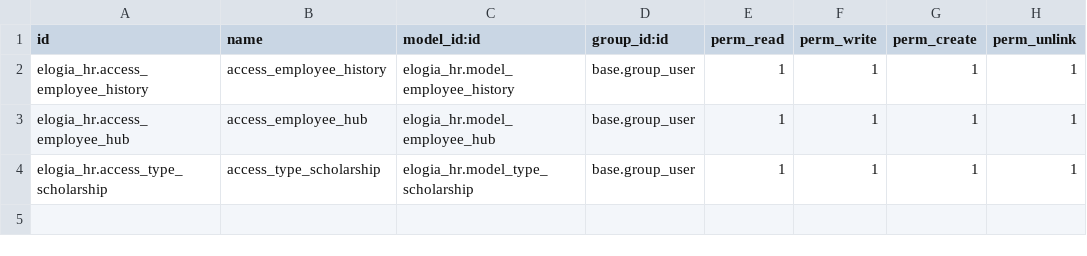
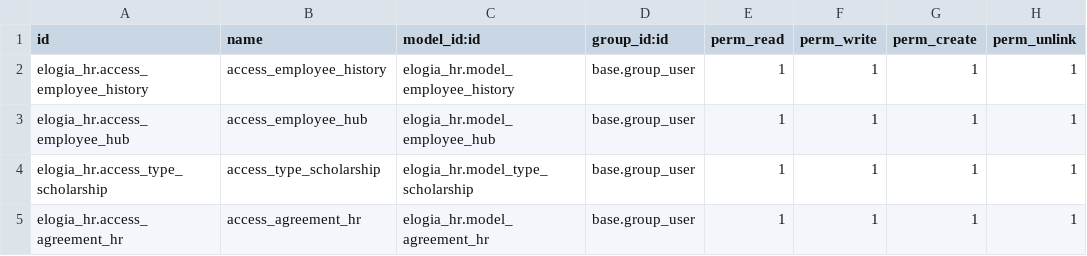
Before and after one commit to elogia-develop/elogia, a CSV file: elogia_hr/security/ir.model.access.csv, drawn as a sheet; the diff names each change by its address in the sheet, - before the commit and + after, or states it on an @@ line.

Commit message:
[Fix] Fix minor errors and add new models/hr_leave.py

```diff
--- a/elogia_hr/security/ir.model.access.csv
+++ b/elogia_hr/security/ir.model.access.csv
+row 5: elogia_hr.access_agreement_hr | access_agreement_hr | elogia_hr.model_agreement_hr | base.group_user | 1 | 1 | 1 | 1
```
Also changed, not shown: 6 other files.
